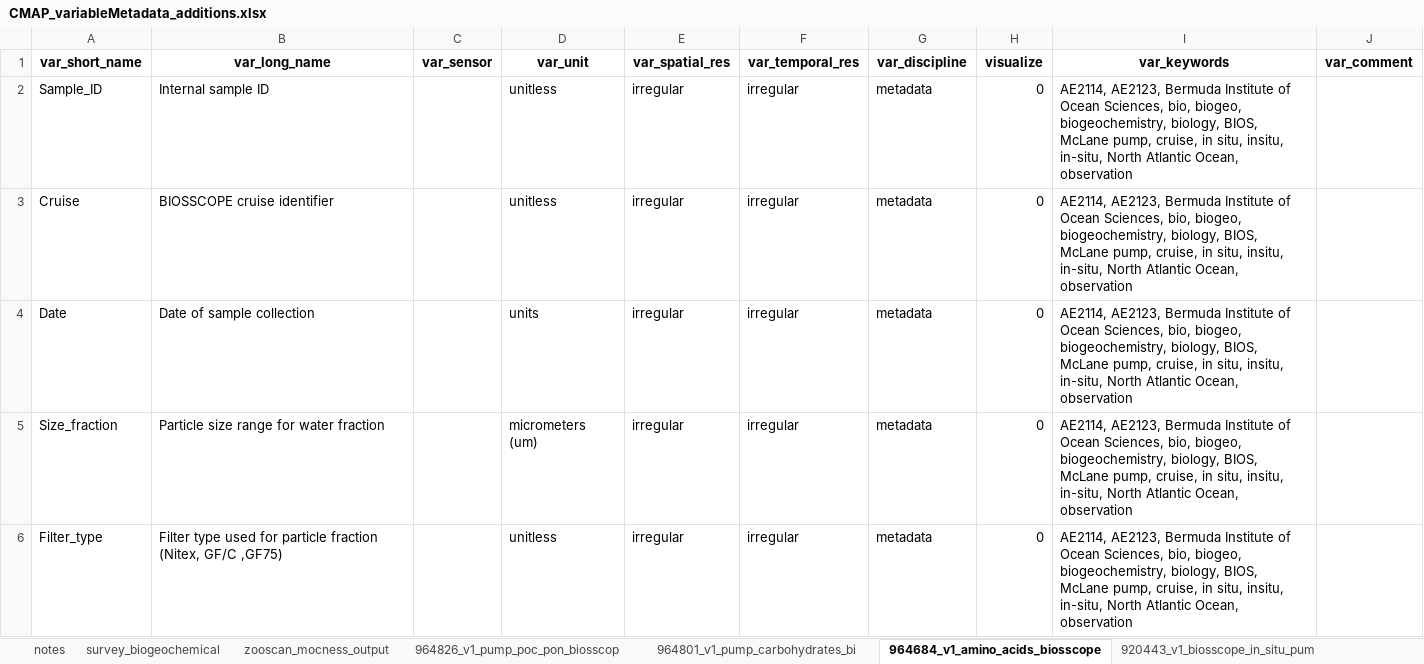
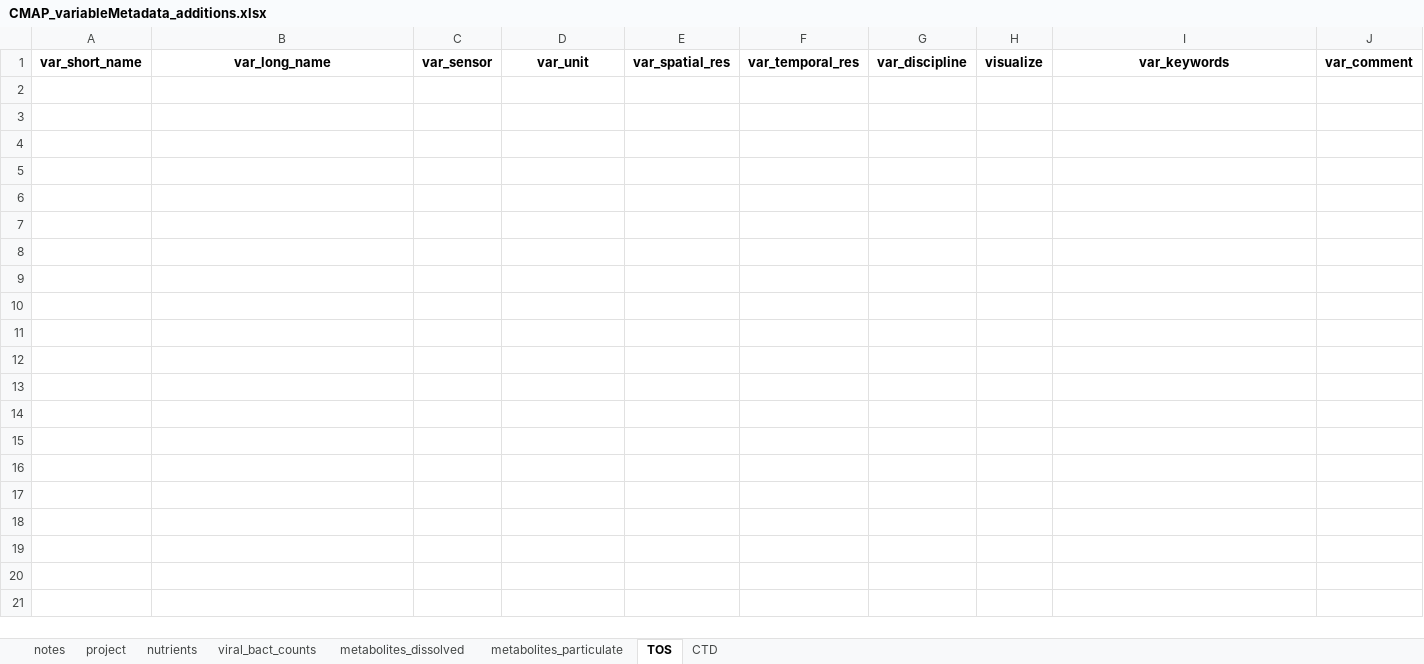
Before and after one commit to redbluewater/DeepDOM, an Excel workbook: CMAP_variableMetadata_additions.xlsx, sheet TOS, drawn as a sheet; only a part is shown; values as stored, in another font and other column widths than the file's, no borders; the diff covers the shown part only; the diff names each change by its address in the sheet, - before the commit and + after, or states it on an @@ line.

```diff
--- a/CMAP_variableMetadata_additions.xlsx (sheet TOS)
+++ b/CMAP_variableMetadata_additions.xlsx (sheet TOS)
-sheet tab: survey_biogeochemical
+sheet tab: nutrients
-sheet tab: zooscan_mocness_output
+sheet tab: viral_bact_counts
-sheet tab: 964826_v1_pump_poc_pon_biosscop
+sheet tab: metabolites_dissolved
-sheet tab: 964801_v1_pump_carbohydrates_bi
+sheet tab: metabolites_particulate
-sheet tab: 964684_v1_amino_acids_biosscope
+sheet tab: TOS
-sheet tab: 920443_v1_biosscope_in_situ_pum
+sheet tab: CTD
+sheet tab: project
-row 2: Sample_ID | Internal sample ID |  | unitless | irregular | irregular | metadata | 0 | AE2114, AE2123, Bermuda Institute of Ocean Sciences, bio, biogeo, biogeochemistry, biology, BIOS, McLane pump, cruise, in situ, insitu, in-situ, North Atlantic Ocean, observation
-row 3: Cruise | BIOSSCOPE cruise identifier |  | unitless | irregular | irregular | metadata | 0 | AE2114, AE2123, Bermuda Institute of Ocean Sciences, bio, biogeo, biogeochemistry, biology, BIOS, McLane pump, cruise, in situ, insitu, in-situ, North Atlantic Ocean, observation
-row 4: Date | Date of sample collection |  | units | irregular | irregular | metadata | 0 | AE2114, AE2123, Bermuda Institute of Ocean Sciences, bio, biogeo, biogeochemistry, biology, BIOS, McLane pump, cruise, in situ, insitu, in-situ, North Atlantic Ocean, observation
-row 5: Size_fraction | Particle size range for water fraction |  | micrometers (um) | irregular | irregular | metadata | 0 | AE2114, AE2123, Bermuda Institute of Ocean Sciences, bio, biogeo, biogeochemistry, biology, BIOS, McLane pump, cruise, in situ, insitu, in-situ, North Atlantic Ocean, observation
-row 6: Filter_type | Filter type used for particle fraction (Nitex, GF/C ,GF75) |  | unitless | irregular | irregular | metadata | 0 | AE2114, AE2123, Bermuda Institute of Ocean Sciences, bio, biogeo, biogeochemistry, biology, BIOS, McLane pump, cruise, in situ, insitu, in-situ, North Atlantic Ocean, observation
```
Also changed, not shown: 32 removed rows elsewhere in this sheet, sheet nutrients, sheet metabolites_particulate, sheet CTD, sheet viral_bact_counts, sheet metabolites_dissolved, 3 other files.
